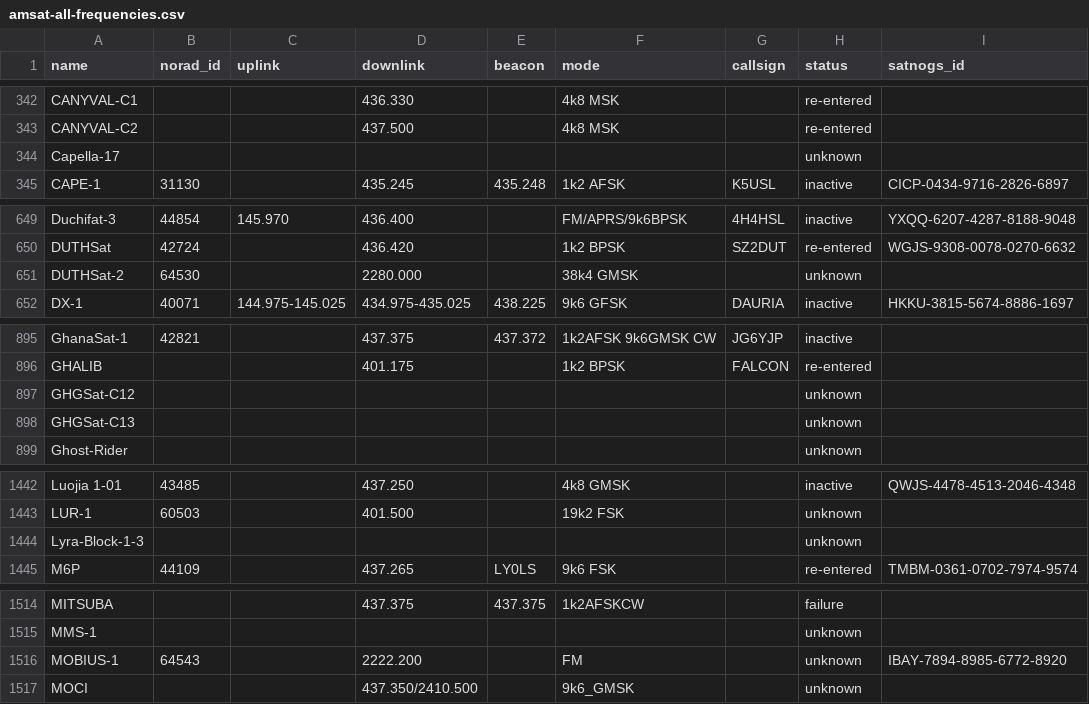
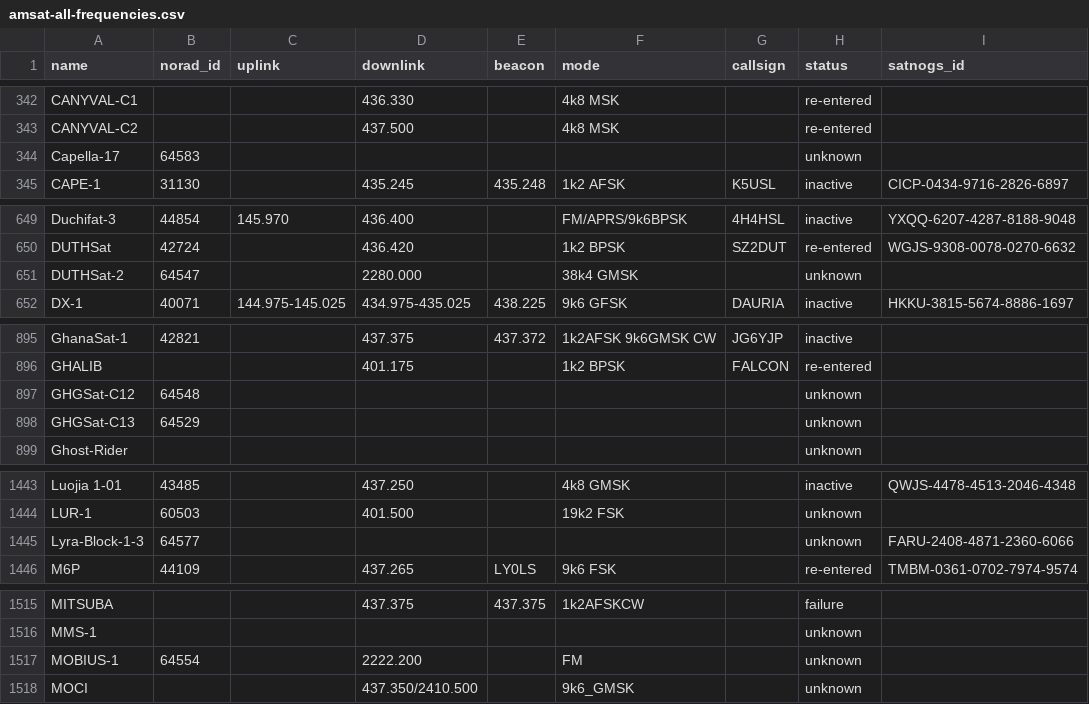
Before and after one commit to palewire/amateur-satellite-database, a CSV file: data/amsat-all-frequencies.csv, drawn as a sheet; only a part is shown, gaps mark what is left out; the diff covers the shown part only.

```diff
--- a/data/amsat-all-frequencies.csv
+++ b/data/amsat-all-frequencies.csv
@@ -343,3 +343,3 @@ CANYVAL-C1,,,436.330,,4k8 MSK,,re-entered,
 CANYVAL-C2,,,437.500,,4k8 MSK,,re-entered,
-Capella-17,,,,,,,unknown,
+Capella-17,64583,,,,,,unknown,
 CAPE-1,31130,,435.245,435.248,1k2 AFSK,K5USL,inactive,CICP-0434-9716-2826-6897
@@ -650,3 +650,3 @@ Duchifat-3,44854,145.970,436.400,,FM/APRS/9k6BPSK,4H4HSL,inactive,YXQQ-6207-4287
 DUTHSat,42724,,436.420,,1k2 BPSK,SZ2DUT,re-entered,WGJS-9308-0078-0270-6632
-DUTHSat-2,64530,,2280.000,,38k4 GMSK,,unknown,
+DUTHSat-2,64547,,2280.000,,38k4 GMSK,,unknown,
 DX-1,40071,144.975-145.025,434.975-435.025,438.225,9k6 GFSK,DAURIA,inactive,HKKU-3815-5674-8886-1697
@@ -896,4 +896,4 @@ GhanaSat-1,42821,,437.375,437.372,1k2AFSK 9k6GMSK CW,JG6YJP,inactive,
 GHALIB,,,401.175,,1k2 BPSK,FALCON,re-entered,
-GHGSat-C12,,,,,,,unknown,
-GHGSat-C13,,,,,,,unknown,
+GHGSat-C12,64548,,,,,,unknown,
+GHGSat-C13,64529,,,,,,unknown,
 Ghost-Rider,,,,,,,unknown,
@@ -1443,3 +1444,3 @@ Luojia 1-01,43485,,437.250,,4k8 GMSK,,inactive,QWJS-4478-4513-2046-4348
 LUR-1,60503,,401.500,,19k2 FSK,,unknown,
-Lyra-Block-1-3,,,,,,,unknown,
+Lyra-Block-1-3,64577,,,,,,unknown,FARU-2408-4871-2360-6066
 M6P,44109,,437.265,LY0LS,9k6 FSK,,re-entered,TMBM-0361-0702-7974-9574
@@ -1515,3 +1516,3 @@ MITSUBA,,,437.375,437.375,1k2AFSKCW,,failure,
 MMS-1,,,,,,,unknown,
-MOBIUS-1,64543,,2222.200,,FM,,unknown,IBAY-7894-8985-6772-8920
+MOBIUS-1,64554,,2222.200,,FM,,unknown,
 MOCI,,,437.350/2410.500,,9k6_GMSK,,unknown,
```
Also changed, not shown: 2 added rows and 15 edited cells elsewhere in this file, 1 other file.
